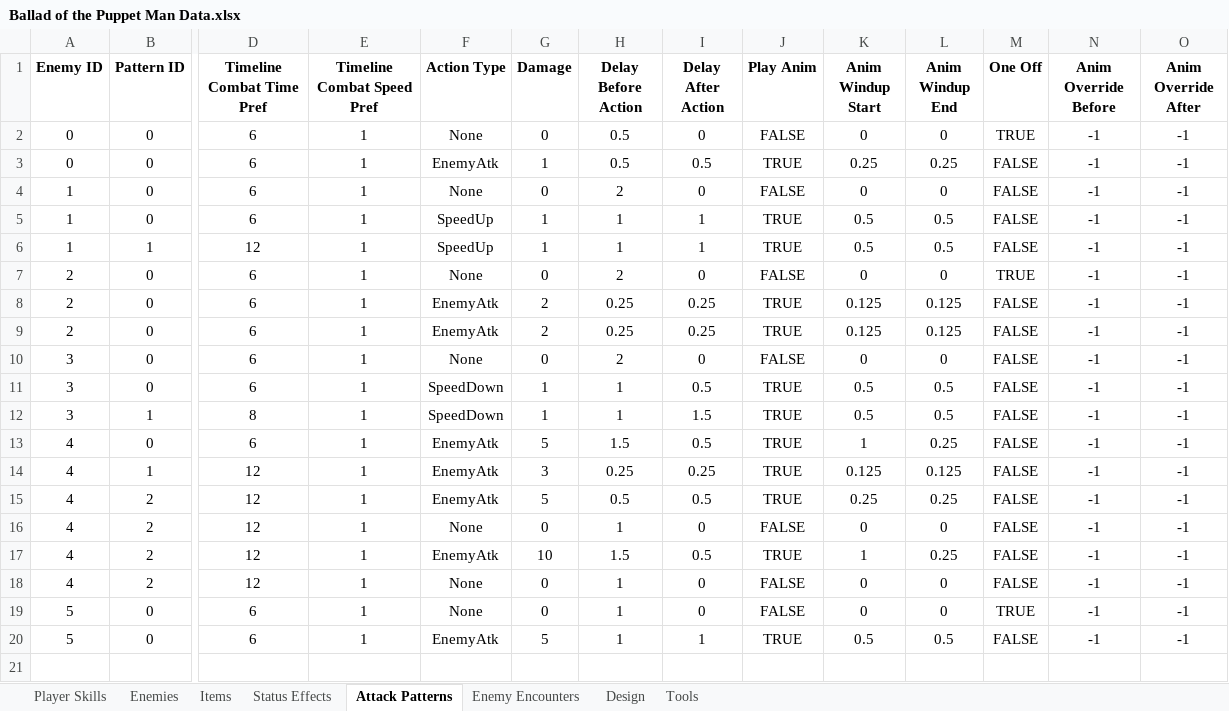
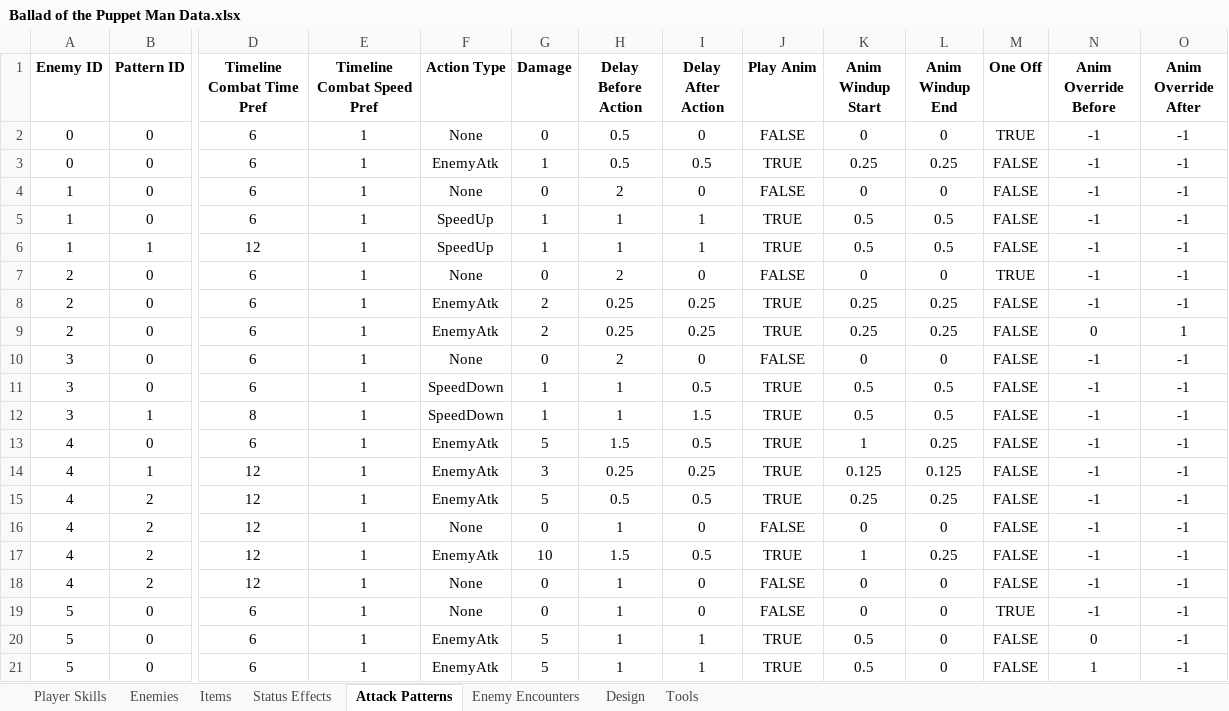
Before and after one commit to evto78/BalladOfThePuppetMan, an Excel workbook: capstoneprototypes/Assets/Editor/Ballad of the Puppet Man Data.xlsx, sheet Attack Patterns, drawn as a sheet; only a part is shown, gaps mark what is left out; values as stored, in another font and other column widths than the file's, no borders; rows hold the shown columns only; the diff names each change by its address in the sheet, - before the commit and + after, or states it on an @@ line.

```diff
--- a/capstoneprototypes/Assets/Editor/Ballad of the Puppet Man Data.xlsx (sheet Attack Patterns)
+++ b/capstoneprototypes/Assets/Editor/Ballad of the Puppet Man Data.xlsx (sheet Attack Patterns)
-K8:K9 (Anim Windup Start): 0.125
+K8:K9 (Anim Windup Start): 0.25
-L8:L9 (Anim Windup End): 0.125
+L8:L9 (Anim Windup End): 0.25
-N9 (Anim Override Before): -1
+N9 (Anim Override Before): 0
-O9 (Anim Override After): -1
+O9 (Anim Override After): 1
-L20 (Anim Windup End): 0.5
+L20 (Anim Windup End): 0
-N20 (Anim Override Before): -1
+N20 (Anim Override Before): 0
+row 21: 5 | 0 | 6 | 1 | EnemyAtk | 5 | 1 | 1 | TRUE | 0.5 | 0 | FALSE | 1 | -1
```
Also changed, not shown: 14 other files.
